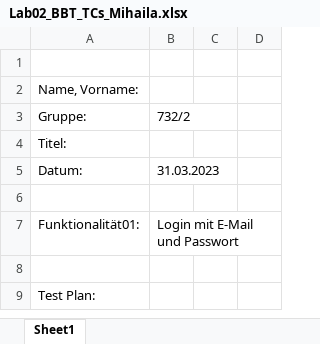
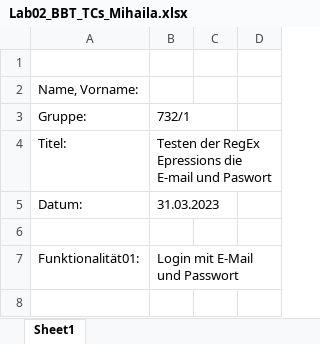
Before and after one commit to Daria-Mihaila-1/BeCruel, an Excel workbook: app/Docs/Lab02/Lab02_BBT_TCs_Mihaila.xlsx, sheet Sheet1, drawn as a sheet; only a part is shown; the shorter side is filled out with more unchanged rows; values as stored, in another font and other column widths than the file's, no borders; the diff names each change by its address in the sheet, - before the commit and + after, or states it on an @@ line.

Commit message:
Add files via upload

```diff
--- a/app/Docs/Lab02/Lab02_BBT_TCs_Mihaila.xlsx (sheet Sheet1)
+++ b/app/Docs/Lab02/Lab02_BBT_TCs_Mihaila.xlsx (sheet Sheet1)
-B3: 732/2
+B3: 732/1
-B4: (empty)
+B4: Testen der RegEx Epressions die E-mail und Paswort
```
